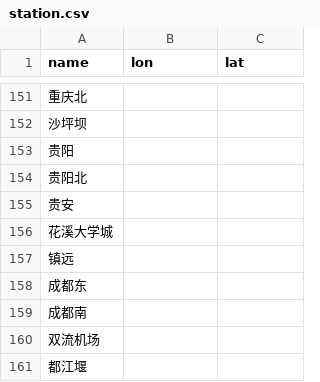
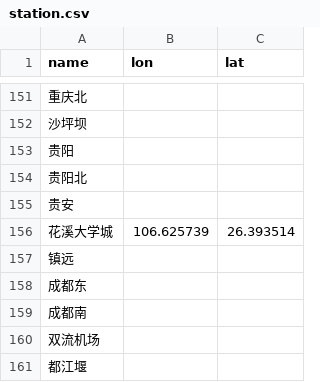
Before and after one commit to wu-ys/wheredidIgo, a CSV file: railway/station.csv, drawn as a sheet; only a part is shown, gaps mark what is left out.

Commit message:
update some railway and stations

```diff
--- a/railway/station.csv
+++ b/railway/station.csv
@@ -155,3 +155,3 @@ name,lon,lat
 贵安,,
-花溪大学城,,
+花溪大学城,106.625739,26.393514
 镇远,,
```
Also changed, not shown: 19 other files.
